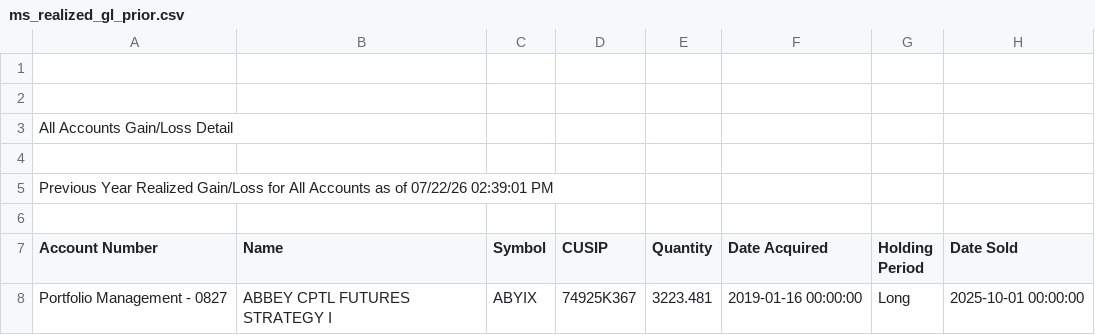
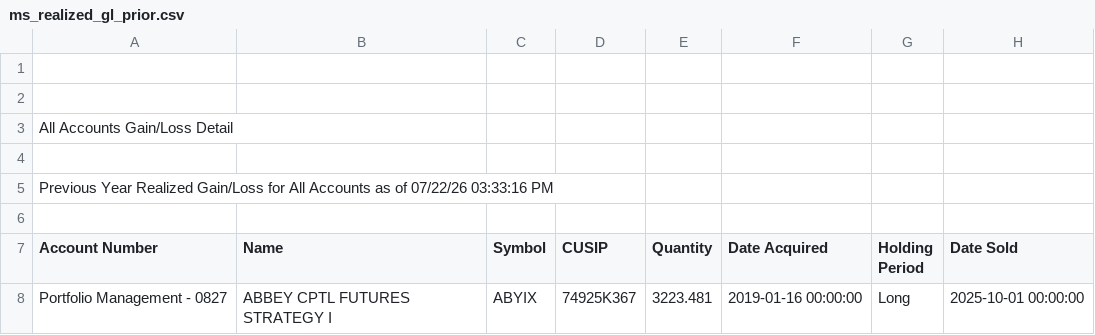
Before and after one commit to jjpvoskuil/Voskuil-FP-1-0, a CSV file: ms_realized_gl_prior.csv, drawn as a sheet; only a part is shown; the diff names each change by its address in the sheet, - before the commit and + after, or states it on an @@ line.

```diff
--- a/ms_realized_gl_prior.csv
+++ b/ms_realized_gl_prior.csv
-A5 (Account Number): …of 07/22/26 02:39:01 PM
+A5 (Account Number): …of 07/22/26 03:33:16 PM
```
Also changed, not shown: ms_holdings.csv, ms_realized_gl_current.csv, 2 other files.
